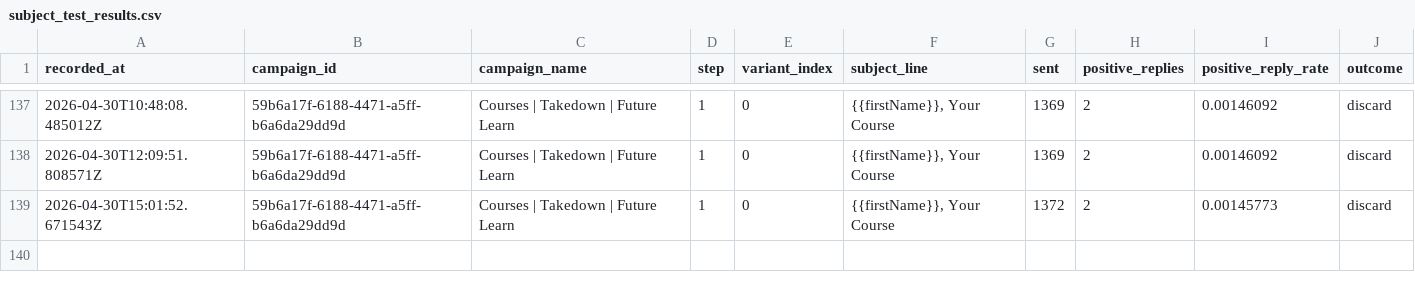
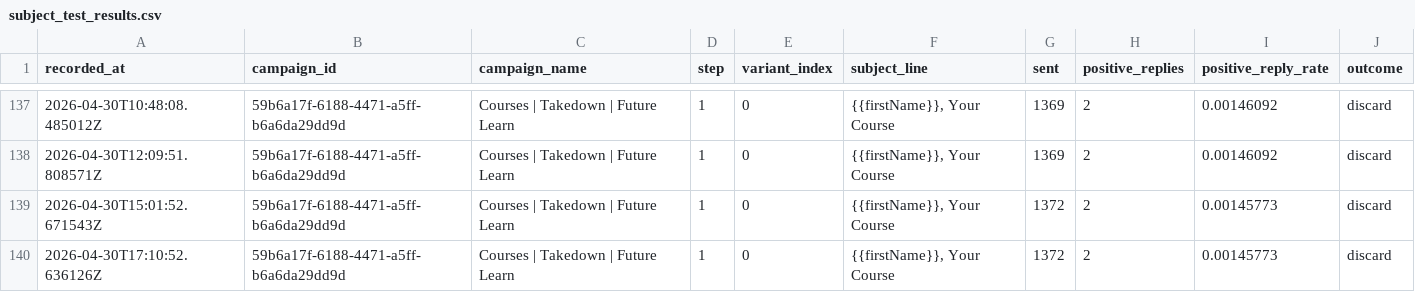
Before and after one commit to markyl101/omega_cold_email_subject, a CSV file: cold_email_subject_line_research/subject_test_results.csv, drawn as a sheet; only a part is shown, gaps mark what is left out; the diff names each change by its address in the sheet, - before the commit and + after, or states it on an @@ line.

```diff
--- a/cold_email_subject_line_research/subject_test_results.csv
+++ b/cold_email_subject_line_research/subject_test_results.csv
+row 140: 2026-04-30T17:10:52.636126Z | 59b6a17f-6188-4471-a5ff-b6a6da29dd9d | Courses | Takedown | Future Learn | 1 | 0 | {{firstName}}, Your Course | 1372 | 2 | 0.00145773 | discard
```
